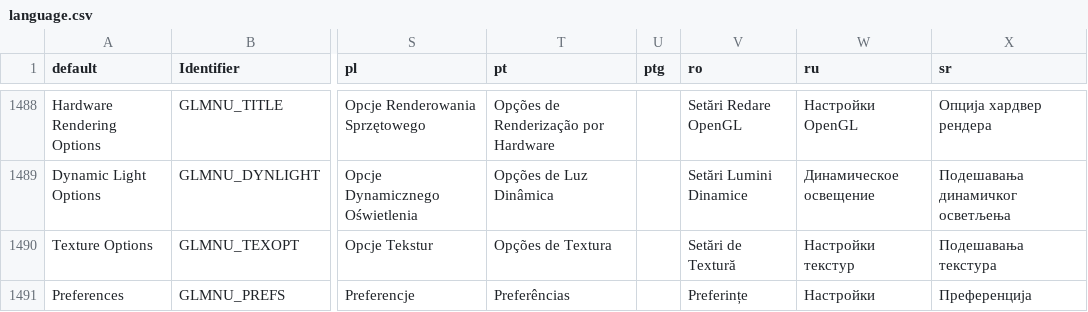
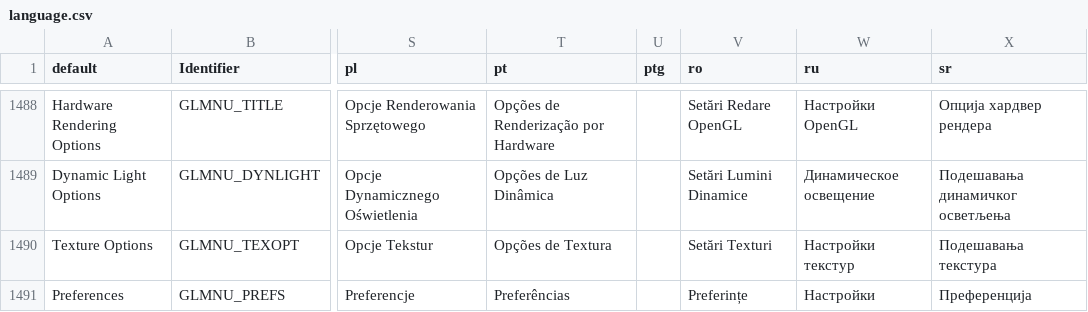
Before and after one commit to johncurley/gzdoom, a CSV file: wadsrc/static/language.csv, drawn as a sheet; only a part is shown, gaps mark what is left out; the diff covers the shown part only; the diff names each change by its address in the sheet, - before the commit and + after, or states it on an @@ line.

```diff
--- a/wadsrc/static/language.csv
+++ b/wadsrc/static/language.csv
-V1490 (ro): Setări de Textură
+V1490 (ro): Setări Texturi
```
Also changed, not shown: 61 edited cells elsewhere in this file, 2 other files.
